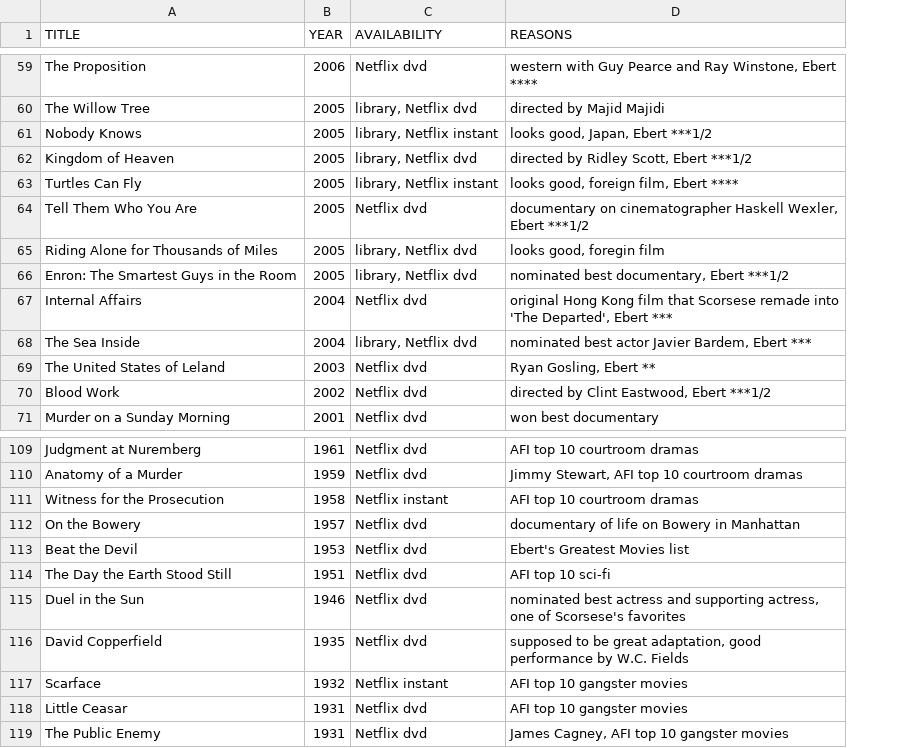
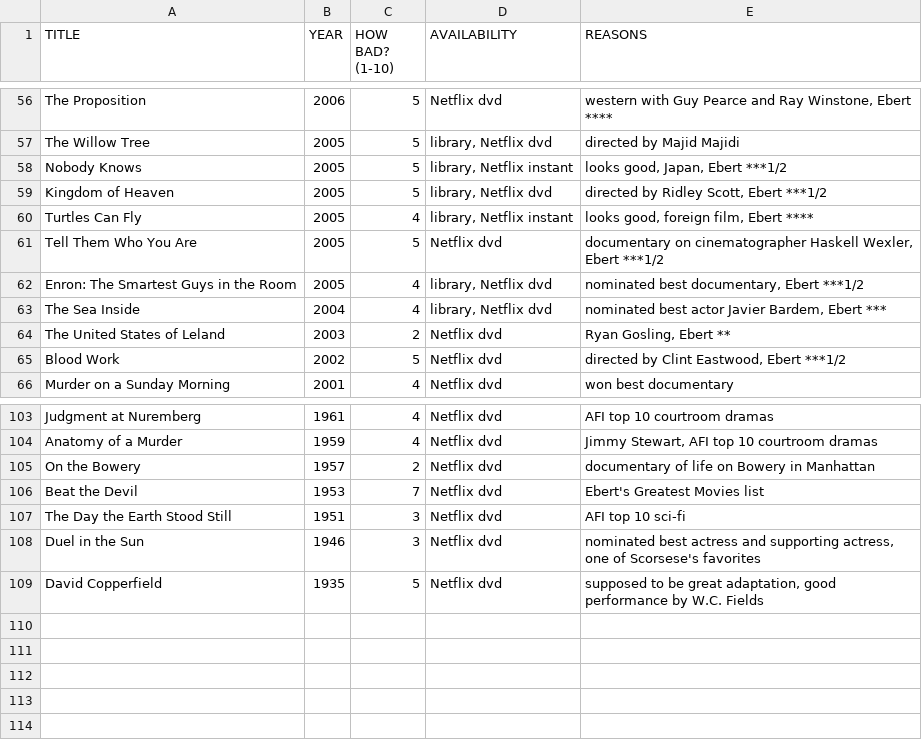
Before and after one commit to tgh/FiLTH, a CSV file: data/movies_to_see.csv, drawn as a sheet; only a part is shown, gaps mark what is left out; removed rows and columns are numbered as before the commit, all else as after; the diff covers the shown part only; the diff names each change by its address in the sheet, - before the commit and + after, or states it on an @@ line.

Commit message:
Update movies_to_see.csv

```diff
--- a/data/movies_to_see.csv
+++ b/data/movies_to_see.csv
+column C (HOW BAD? (1-10)), rows 56-66: 5 | 5 | 5 | 5 | 4 | 5 | 4 | 4 | 2 | 5 | 4; rows 103-109: 4 | 4 | 2 | 7 | 3 | 3 | 5
-row 65: Riding Alone for Thousands of Miles | 2005 | library, Netflix dvd | looks good, foregin film
-row 67: Internal Affairs | 2004 | Netflix dvd | original Hong Kong film that Scorsese remade into 'The Departed', Ebert ***
-row 111: Witness for the Prosecution | 1958 | Netflix instant | AFI top 10 courtroom dramas
-row 117: Scarface | 1932 | Netflix instant | AFI top 10 gangster movies
-row 118: Little Ceasar | 1931 | Netflix dvd | AFI top 10 gangster movies
-row 119: The Public Enemy | 1931 | Netflix dvd | James Cagney, AFI top 10 gangster movies
```
Also changed, not shown: 2 added rows, 6 removed rows and 8 edited cells elsewhere in this file.
